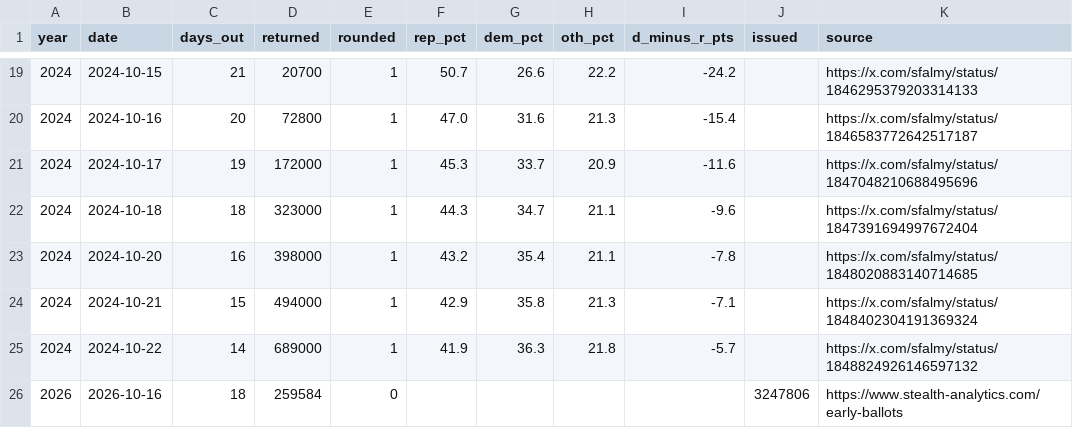
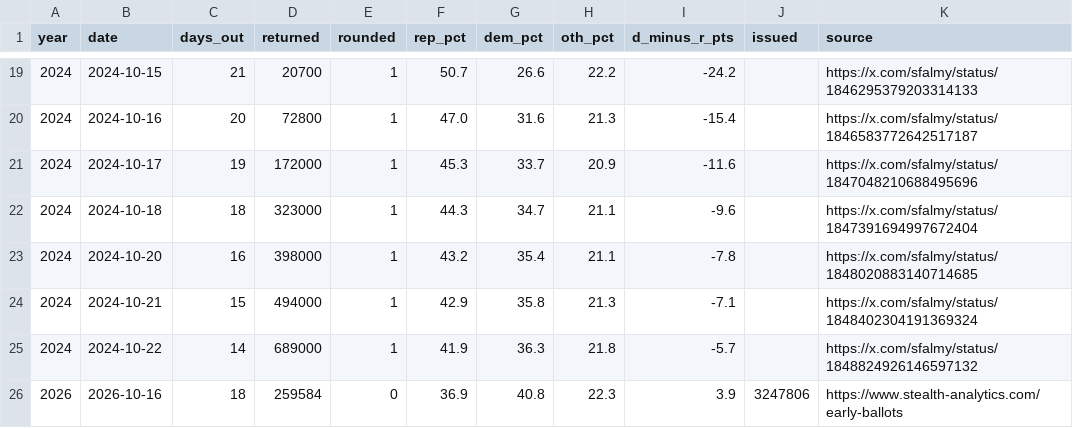
Before and after one commit to sethjlevyhub/fl-early-vote, a CSV file: site/az-data.csv, drawn as a sheet; only a part is shown, gaps mark what is left out; the diff names each change by its address in the sheet, - before the commit and + after, or states it on an @@ line.

```diff
--- a/site/az-data.csv
+++ b/site/az-data.csv
-F26 (rep_pct): (empty)
+F26 (rep_pct): 36.9
-G26 (dem_pct): (empty)
+G26 (dem_pct): 40.8
-H26 (oth_pct): (empty)
+H26 (oth_pct): 22.3
-I26 (d_minus_r_pts): (empty)
+I26 (d_minus_r_pts): 3.9
```
Also changed, not shown: 3 other files.
